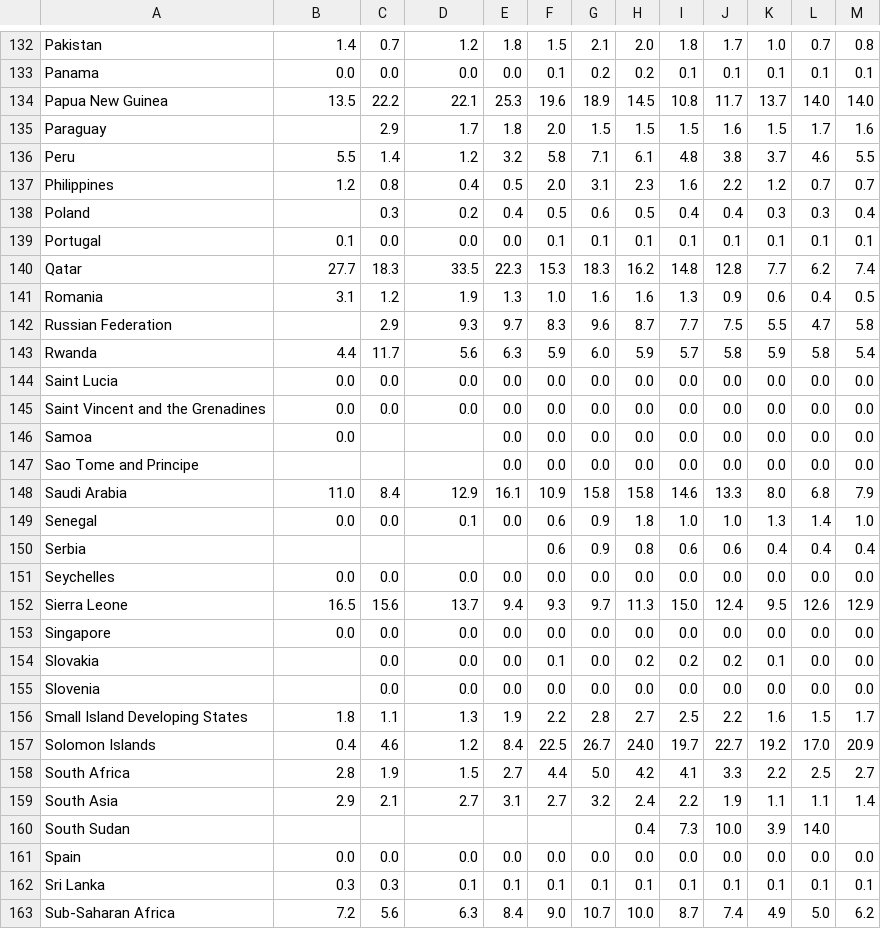
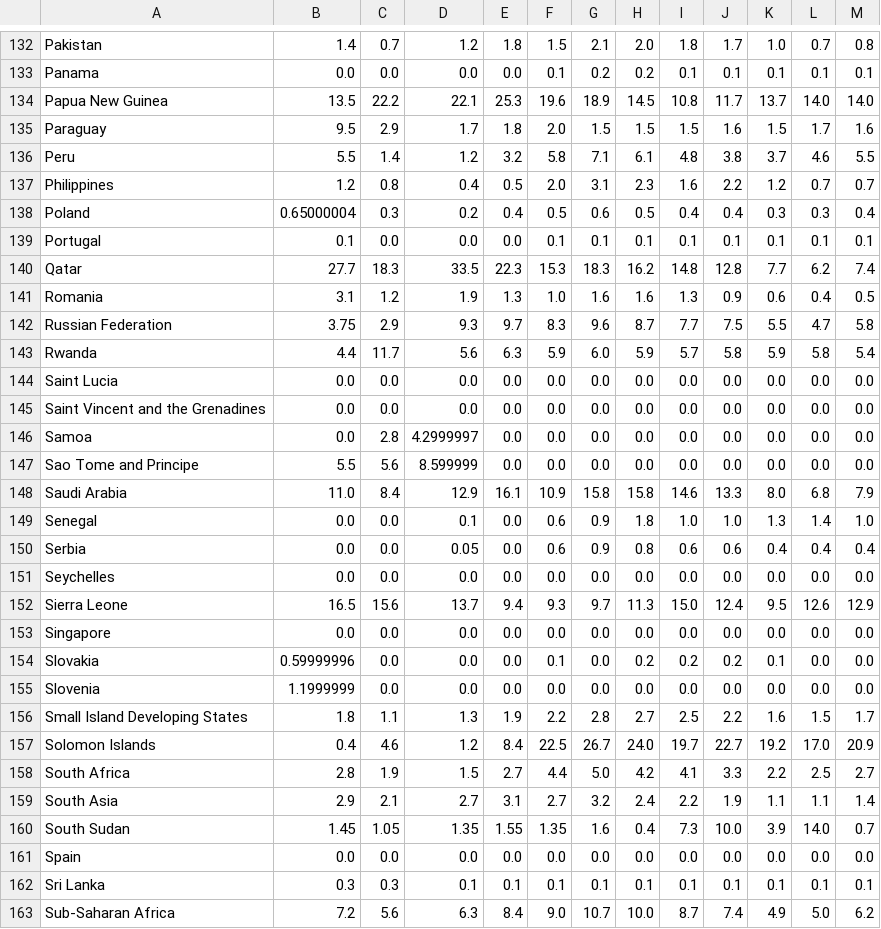
Before and after one commit to mattcoget/Project-HDI, a CSV file: data/Environmental Sustainability/Natural resource depletion/natural_ressources_cleaned.csv, drawn as a sheet; only a part is shown, gaps mark what is left out; the diff covers the shown part only.

Commit message:
Update the files cleaned with 2019 datas

```diff
--- a/data/Environmental Sustainability/Natural resource depletion/natural_ressources_cleaned.csv
+++ b/data/Environmental Sustainability/Natural resource depletion/natural_ressources_cleaned.csv
@@ -134,6 +134,6 @@ Panama,0.0,0.0,0.0,0.0,0.1,0.2,0.2,0.1,0.1,0.1,0.1,0.1
 Papua New Guinea,13.5,22.2,22.1,25.3,19.6,18.9,14.5,10.8,11.7,13.7,14.0,14.0
-Paraguay,,2.9,1.7,1.8,2.0,1.5,1.5,1.5,1.6,1.5,1.7,1.6
+Paraguay,9.5,2.9,1.7,1.8,2.0,1.5,1.5,1.5,1.6,1.5,1.7,1.6
 Peru,5.5,1.4,1.2,3.2,5.8,7.1,6.1,4.8,3.8,3.7,4.6,5.5
 Philippines,1.2,0.8,0.4,0.5,2.0,3.1,2.3,1.6,2.2,1.2,0.7,0.7
-Poland,,0.3,0.2,0.4,0.5,0.6,0.5,0.4,0.4,0.3,0.3,0.4
+Poland,0.65000004,0.3,0.2,0.4,0.5,0.6,0.5,0.4,0.4,0.3,0.3,0.4
 Portugal,0.1,0.0,0.0,0.0,0.1,0.1,0.1,0.1,0.1,0.1,0.1,0.1
@@ -141,3 +141,3 @@ Qatar,27.7,18.3,33.5,22.3,15.3,18.3,16.2,14.8,12.8,7.7,6.2,7.4
 Romania,3.1,1.2,1.9,1.3,1.0,1.6,1.6,1.3,0.9,0.6,0.4,0.5
-Russian Federation,,2.9,9.3,9.7,8.3,9.6,8.7,7.7,7.5,5.5,4.7,5.8
+Russian Federation,3.75,2.9,9.3,9.7,8.3,9.6,8.7,7.7,7.5,5.5,4.7,5.8
 Rwanda,4.4,11.7,5.6,6.3,5.9,6.0,5.9,5.7,5.8,5.9,5.8,5.4
@@ -145,7 +145,7 @@ Saint Lucia,0.0,0.0,0.0,0.0,0.0,0.0,0.0,0.0,0.0,0.0,0.0,0.0
 Saint Vincent and the Grenadines,0.0,0.0,0.0,0.0,0.0,0.0,0.0,0.0,0.0,0.0,0.0,0.0
-Samoa,0.0,,,0.0,0.0,0.0,0.0,0.0,0.0,0.0,0.0,0.0
-Sao Tome and Principe,,,,0.0,0.0,0.0,0.0,0.0,0.0,0.0,0.0,0.0
+Samoa,0.0,2.8,4.2999997,0.0,0.0,0.0,0.0,0.0,0.0,0.0,0.0,0.0
+Sao Tome and Principe,5.5,5.6,8.599999,0.0,0.0,0.0,0.0,0.0,0.0,0.0,0.0,0.0
 Saudi Arabia,11.0,8.4,12.9,16.1,10.9,15.8,15.8,14.6,13.3,8.0,6.8,7.9
 Senegal,0.0,0.0,0.1,0.0,0.6,0.9,1.8,1.0,1.0,1.3,1.4,1.0
-Serbia,,,,,0.6,0.9,0.8,0.6,0.6,0.4,0.4,0.4
+Serbia,0.0,0.0,0.05,0.0,0.6,0.9,0.8,0.6,0.6,0.4,0.4,0.4
 Seychelles,0.0,0.0,0.0,0.0,0.0,0.0,0.0,0.0,0.0,0.0,0.0,0.0
@@ -153,4 +153,4 @@ Sierra Leone,16.5,15.6,13.7,9.4,9.3,9.7,11.3,15.0,12.4,9.5,12.6,12.9
 Singapore,0.0,0.0,0.0,0.0,0.0,0.0,0.0,0.0,0.0,0.0,0.0,0.0
-Slovakia,,0.0,0.0,0.0,0.1,0.0,0.2,0.2,0.2,0.1,0.0,0.0
-Slovenia,,0.0,0.0,0.0,0.0,0.0,0.0,0.0,0.0,0.0,0.0,0.0
+Slovakia,0.59999996,0.0,0.0,0.0,0.1,0.0,0.2,0.2,0.2,0.1,0.0,0.0
+Slovenia,1.1999999,0.0,0.0,0.0,0.0,0.0,0.0,0.0,0.0,0.0,0.0,0.0
 Small Island Developing States,1.8,1.1,1.3,1.9,2.2,2.8,2.7,2.5,2.2,1.6,1.5,1.7
@@ -159,3 +159,3 @@ South Africa,2.8,1.9,1.5,2.7,4.4,5.0,4.2,4.1,3.3,2.2,2.5,2.7
 South Asia,2.9,2.1,2.7,3.1,2.7,3.2,2.4,2.2,1.9,1.1,1.1,1.4
-South Sudan,,,,,,,0.4,7.3,10.0,3.9,14.0,
+South Sudan,1.45,1.05,1.35,1.55,1.35,1.6,0.4,7.3,10.0,3.9,14.0,0.7
 Spain,0.0,0.0,0.0,0.0,0.0,0.0,0.0,0.0,0.0,0.0,0.0,0.0
```
Also changed, not shown: 86 edited cells elsewhere in this file, 10 other files.
